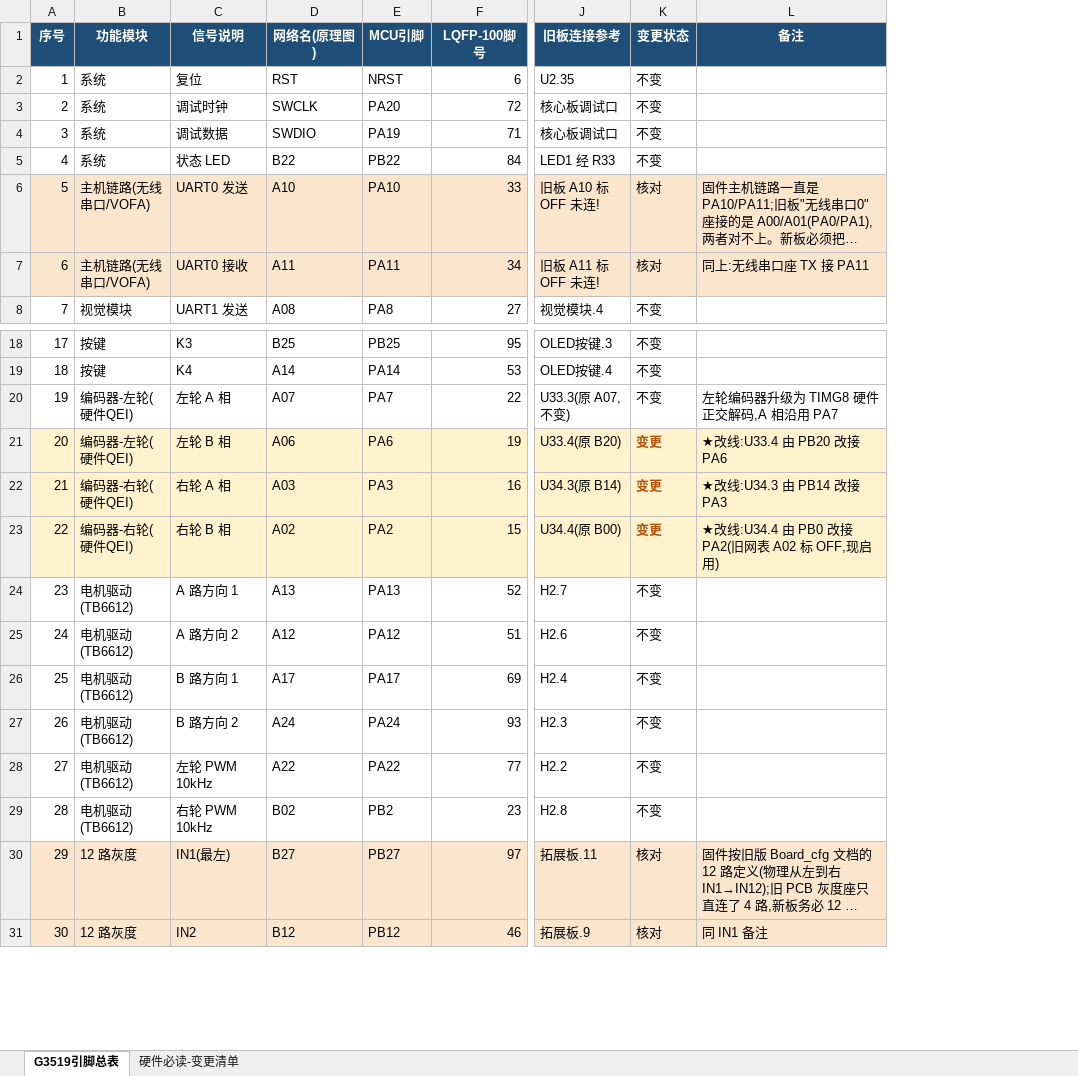
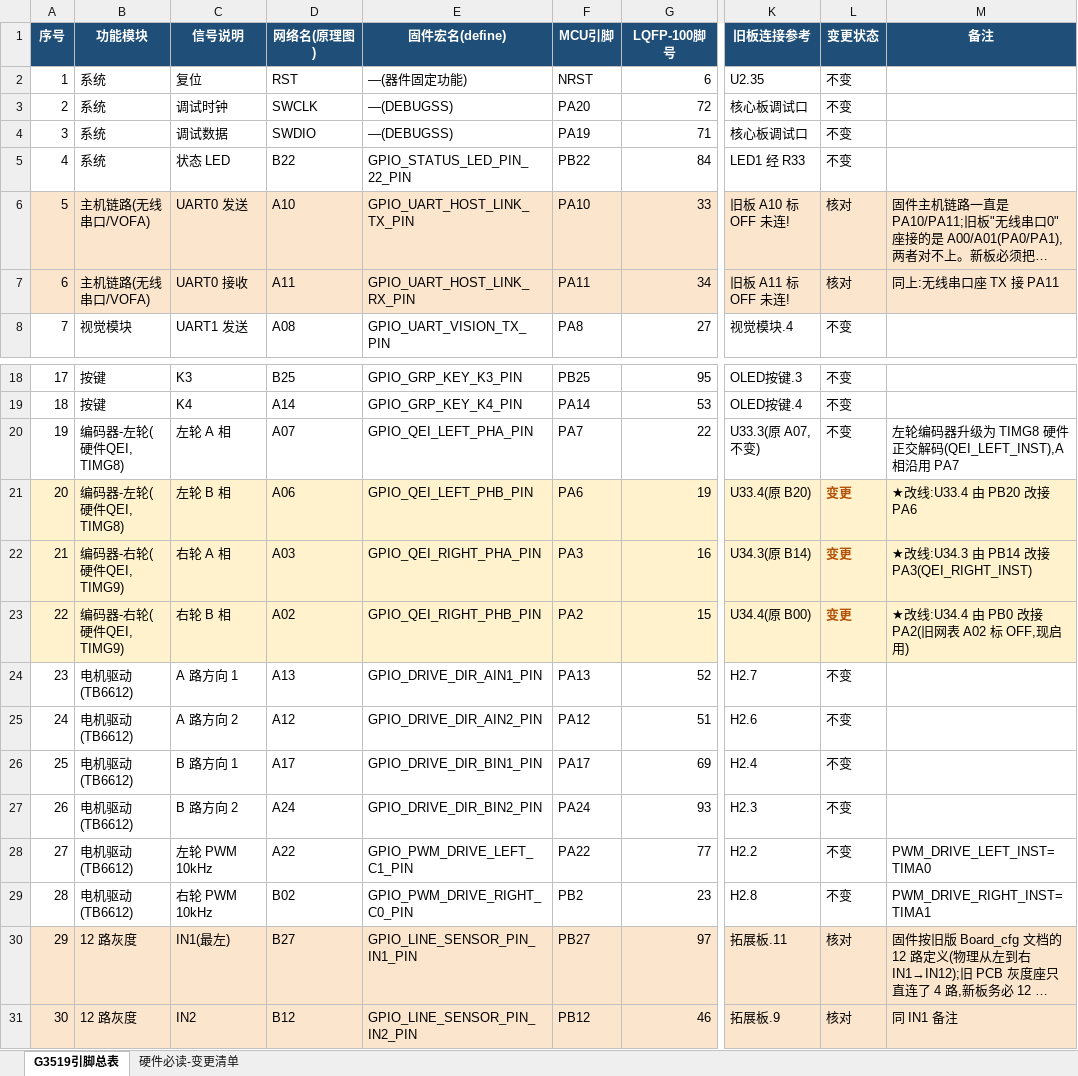
Before and after one commit to AigisYangyan/2026_NUEDC, an Excel workbook: docs/主控板引脚表_G3519.xlsx, sheet G3519引脚总表, drawn as a sheet; only a part is shown, gaps mark what is left out; long unchanged cells end in …; values as stored, in another font and other column widths than the file's, no borders; addresses are those after the commit; the diff names each change by its address in the sheet, - before the commit and + after, or states it on an @@ line.

```diff
--- a/docs/主控板引脚表_G3519.xlsx (sheet G3519引脚总表)
+++ b/docs/主控板引脚表_G3519.xlsx (sheet G3519引脚总表)
+column E (固件宏名(define)), rows 2-8: —(器件固定功能) | —(DEBUGSS) | —(DEBUGSS) | GPIO_STATUS_LED_PIN_22_PIN | GPIO_UART_HOST_LINK_TX_PIN | GPIO_UART_HOST_LINK_RX_PIN | GPIO_UART_VISION_TX_PIN; rows 18-31: GPIO_GRP_KEY_K3_PIN | GPIO_GRP_KEY_K4_PIN | GPIO_QEI_LEFT_PHA_PIN | GPIO_QEI_LEFT_PHB_PIN | GPIO_QEI_RIGHT_PHA_PIN | GPIO_QEI_RIGHT_PHB_PIN | GPIO_DRIVE_DIR_AIN1_PIN | GPIO_DRIVE_DIR_AIN2_PIN | GPIO_DRIVE_DIR_BIN1_PIN | GPIO_DRIVE_DIR_BIN2_PIN | GPIO_PWM_DRIVE_LEFT_C1_PIN | GPIO_PWM_DRIVE_RIGHT_C0_PIN | GPIO_LINE_SENSOR_PIN_IN1_PIN | GPIO_LINE_SENSOR_PIN_IN2_PIN
-B20:B21 (功能模块): 编码器-左轮(硬件QEI)
+B20:B21 (功能模块): 编码器-左轮(硬件QEI, TIMG8)
-M20 (备注): 左轮编码器升级为 TIMG8 硬件正交解码,A 相沿用 PA7
+M20 (备注): 左轮编码器升级为 TIMG8 硬件正交解码(QEI_LEFT_INST),A 相沿用 PA7
-B22:B23 (功能模块): 编码器-右轮(硬件QEI)
+B22:B23 (功能模块): 编码器-右轮(硬件QEI, TIMG9)
-M22 (备注): ★改线:U34.3 由 PB14 改接 PA3
+M22 (备注): ★改线:U34.3 由 PB14 改接 PA3(QEI_RIGHT_INST)
-M28 (备注): (empty)
+M28 (备注): PWM_DRIVE_LEFT_INST=TIMA0
-M29 (备注): (empty)
+M29 (备注): PWM_DRIVE_RIGHT_INST=TIMA1
```
